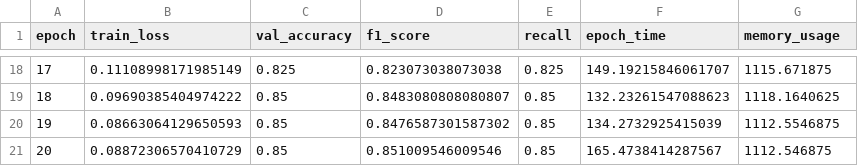
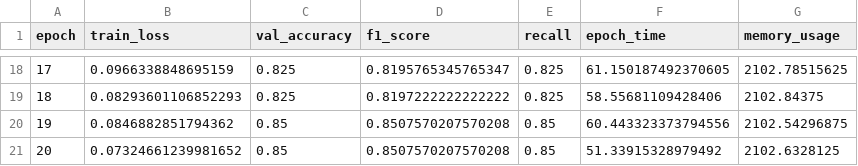
Before and after one commit to Faso-main/LM, a CSV file: NLP_Med/src/results/fake_t5-small_20ep.csv, drawn as a sheet; only a part is shown, gaps mark what is left out; the diff covers the shown part only.

Commit message:
update files for fake_T5-small | 5_5_25 9:25

```diff
--- a/NLP_Med/src/results/fake_t5-small_20ep.csv
+++ b/NLP_Med/src/results/fake_t5-small_20ep.csv
@@ -18,4 +18,4 @@ epoch,train_loss,val_accuracy,f1_score,recall,epoch_time,memory_usage
-17,0.11108998171985149,0.825,0.823073038073038,0.825,149.19215846061707,1115.671875
-18,0.09690385404974222,0.85,0.8483080808080807,0.85,132.23261547088623,1118.1640625
-19,0.08663064129650593,0.85,0.8476587301587302,0.85,134.2732925415039,1112.5546875
-20,0.08872306570410729,0.85,0.851009546009546,0.85,165.4738414287567,1112.546875
+17,0.0966338848695159,0.825,0.8195765345765347,0.825,61.150187492370605,2102.78515625
+18,0.08293601106852293,0.825,0.8197222222222222,0.825,58.55681109428406,2102.84375
+19,0.0846882851794362,0.85,0.8507570207570208,0.85,60.443323373794556,2102.54296875
+20,0.07324661239981652,0.85,0.8507570207570208,0.85,51.33915328979492,2102.6328125
```
Also changed, not shown: 88 edited cells elsewhere in this file, 3 other files.
